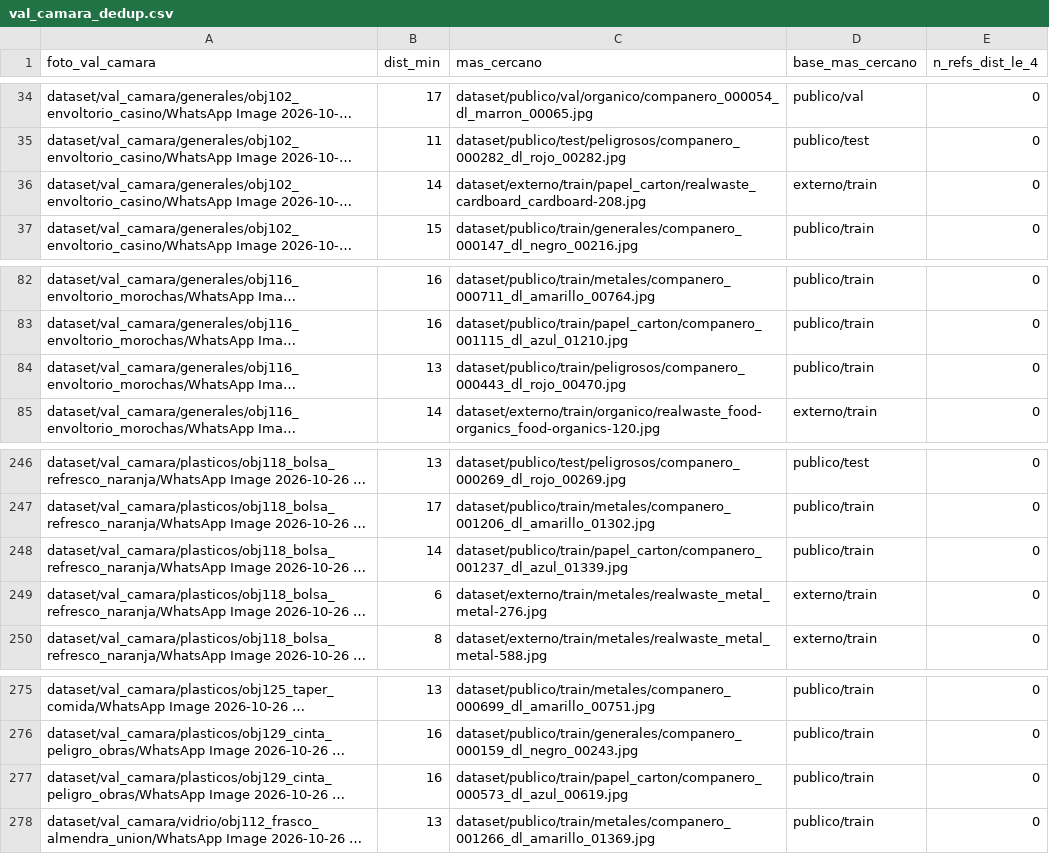
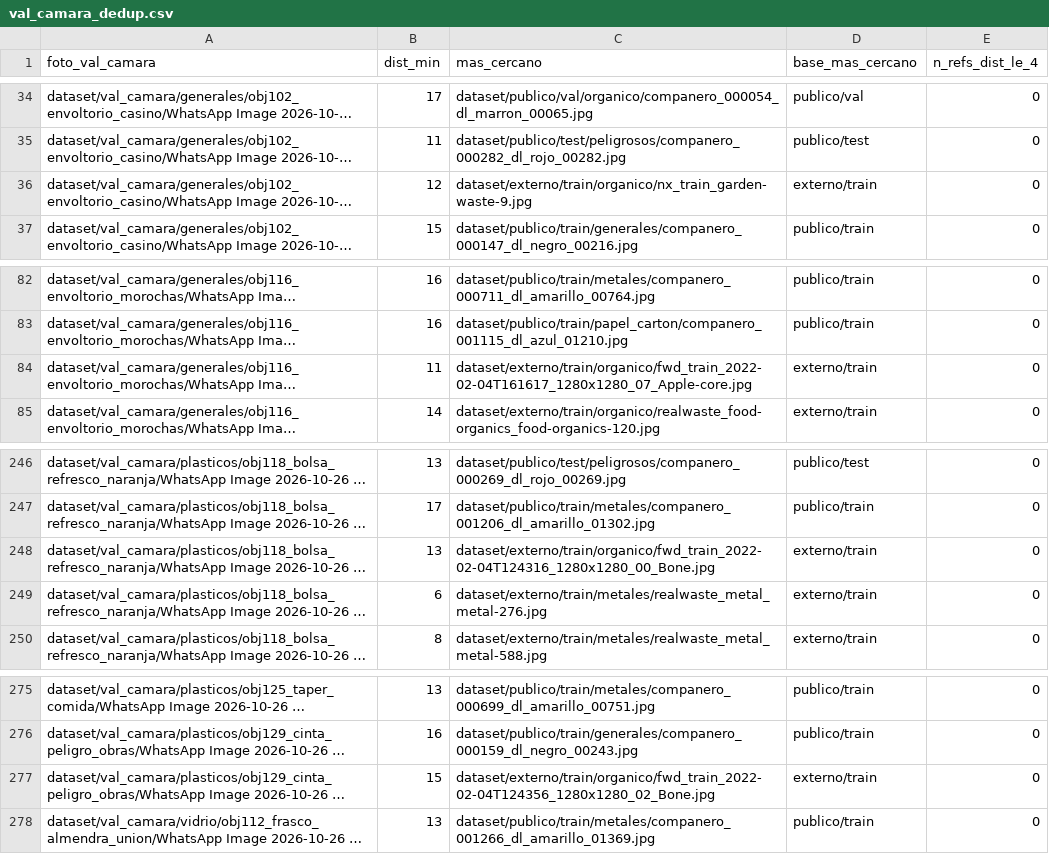
Before and after one commit to YeralD21/clasificador-residuos-juliaca, a CSV file: reportes/val_camara_dedup.csv, drawn as a sheet; only a part is shown, gaps mark what is left out; long unchanged cells end in …; the diff names each change by its address in the sheet, - before the commit and + after, or states it on an @@ line.

```diff
--- a/reportes/val_camara_dedup.csv
+++ b/reportes/val_camara_dedup.csv
-B36 (dist_min): 14
+B36 (dist_min): 12
-C36 (mas_cercano): dataset/externo/train/papel_carton/realwaste_cardboard_cardboard-208.jpg
+C36 (mas_cercano): dataset/externo/train/organico/nx_train_garden-waste-9.jpg
-B84 (dist_min): 13
+B84 (dist_min): 11
-C84 (mas_cercano): dataset/publico/train/peligrosos/companero_000443_dl_rojo_00470.jpg
+C84 (mas_cercano): dataset/externo/train/organico/fwd_train_2022-02-04T161617_1280x1280_07_Apple-core.jpg
-D84 (base_mas_cercano): publico/train
+D84 (base_mas_cercano): externo/train
-B248 (dist_min): 14
+B248 (dist_min): 13
-C248 (mas_cercano): dataset/publico/train/papel_carton/companero_001237_dl_azul_01339.jpg
+C248 (mas_cercano): dataset/externo/train/organico/fwd_train_2022-02-04T124316_1280x1280_00_Bone.jpg
-D248 (base_mas_cercano): publico/train
+D248 (base_mas_cercano): externo/train
-B277 (dist_min): 16
+B277 (dist_min): 15
-C277 (mas_cercano): dataset/publico/train/papel_carton/companero_000573_dl_azul_00619.jpg
+C277 (mas_cercano): dataset/externo/train/organico/fwd_train_2022-02-04T124356_1280x1280_02_Bone.jpg
-D277 (base_mas_cercano): publico/train
+D277 (base_mas_cercano): externo/train
```
Also changed, not shown: reportes/experimentos.csv, 28 other files.
